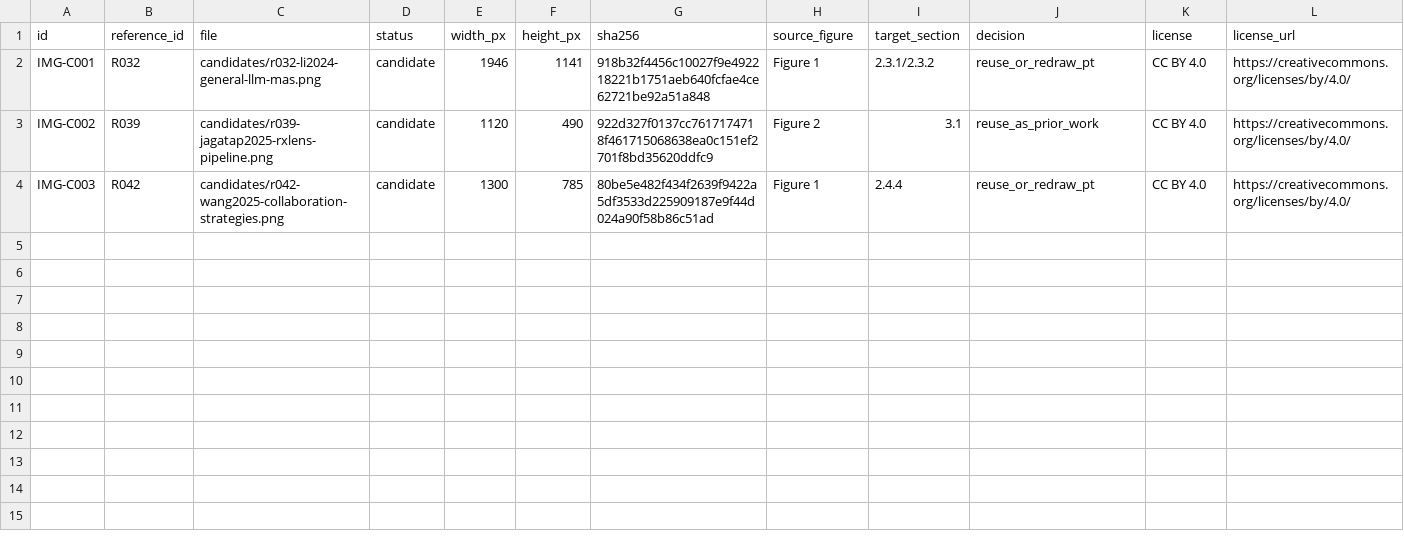
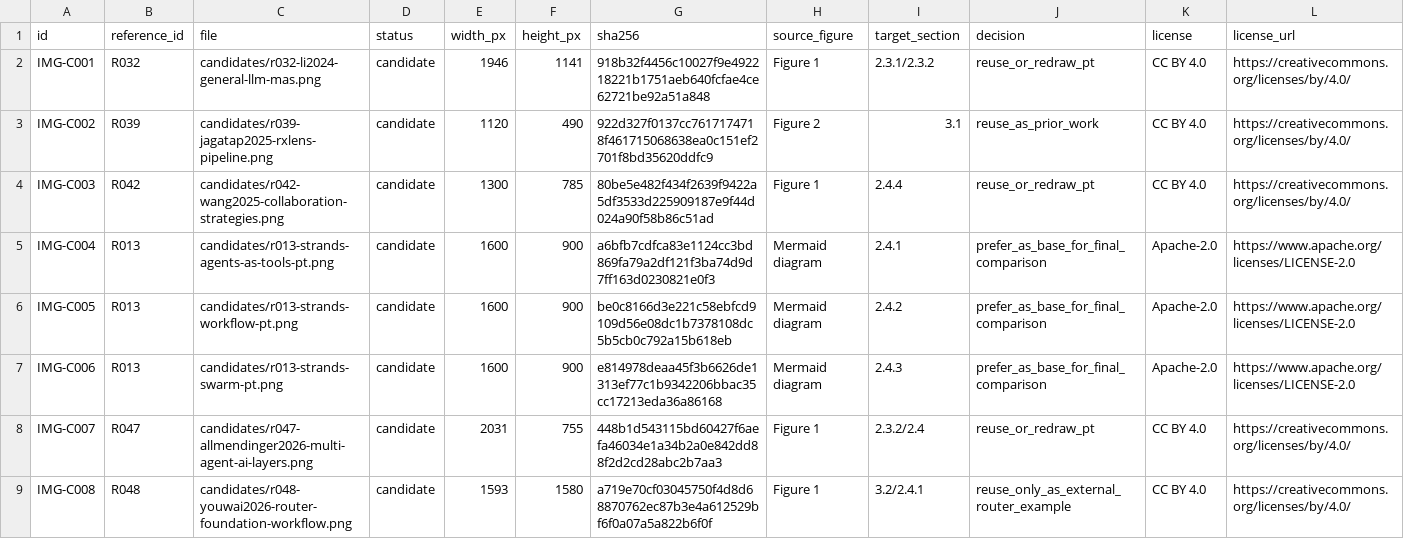
Before and after one commit to KaiqueGovani/multi-agent-bench, a CSV file: docs/tcc/figures/inventory.csv, drawn as a sheet; only a part is shown; rows hold the shown columns only; the diff names each change by its address in the sheet, - before the commit and + after, or states it on an @@ line.

Commit message:
docs(tcc): expand figure research corpus

```diff
--- a/docs/tcc/figures/inventory.csv
+++ b/docs/tcc/figures/inventory.csv
+row 5: IMG-C004 | R013 | candidates/r013-strands-agents-as-tools-pt.png | candidate | 1600 | 900 | a6bfb7cdfca83e1124cc3bd869fa79a2df121f3ba74d9d7ff163d0230821e0f3 | Mermaid diagram | 2.4.1 | prefer_as_base_for_final_comparison | Apache-2.0 | https://www.apache.org/licenses/LICENSE-2.0
+row 6: IMG-C005 | R013 | candidates/r013-strands-workflow-pt.png | candidate | 1600 | 900 | be0c8166d3e221c58ebfcd9109d56e08dc1b7378108dc5b5cb0c792a15b618eb | Mermaid diagram | 2.4.2 | prefer_as_base_for_final_comparison | Apache-2.0 | https://www.apache.org/licenses/LICENSE-2.0
+row 7: IMG-C006 | R013 | candidates/r013-strands-swarm-pt.png | candidate | 1600 | 900 | e814978deaa45f3b6626de1313ef77c1b9342206bbac35cc17213eda36a86168 | Mermaid diagram | 2.4.3 | prefer_as_base_for_final_comparison | Apache-2.0 | https://www.apache.org/licenses/LICENSE-2.0
+row 8: IMG-C007 | R047 | candidates/r047-allmendinger2026-multi-agent-ai-layers.png | candidate | 2031 | 755 | 448b1d543115bd60427f6aefa46034e1a34b2a0e842dd88f2d2cd28abc2b7aa3 | Figure 1 | 2.3.2/2.4 | reuse_or_redraw_pt | CC BY 4.0 | https://creativecommons.org/licenses/by/4.0/
+row 9: IMG-C008 | R048 | candidates/r048-youwai2026-router-foundation-workflow.png | candidate | 1593 | 1580 | a719e70cf03045750f4d8d68870762ec87b3e4a612529bf6f0a07a5a822b6f0f | Figure 1 | 3.2/2.4.1 | reuse_only_as_external_router_example | CC BY 4.0 | https://creativecommons.org/licenses/by/4.0/
```
Also changed, not shown: docs/tcc/references/registry.csv, 12 other files.
